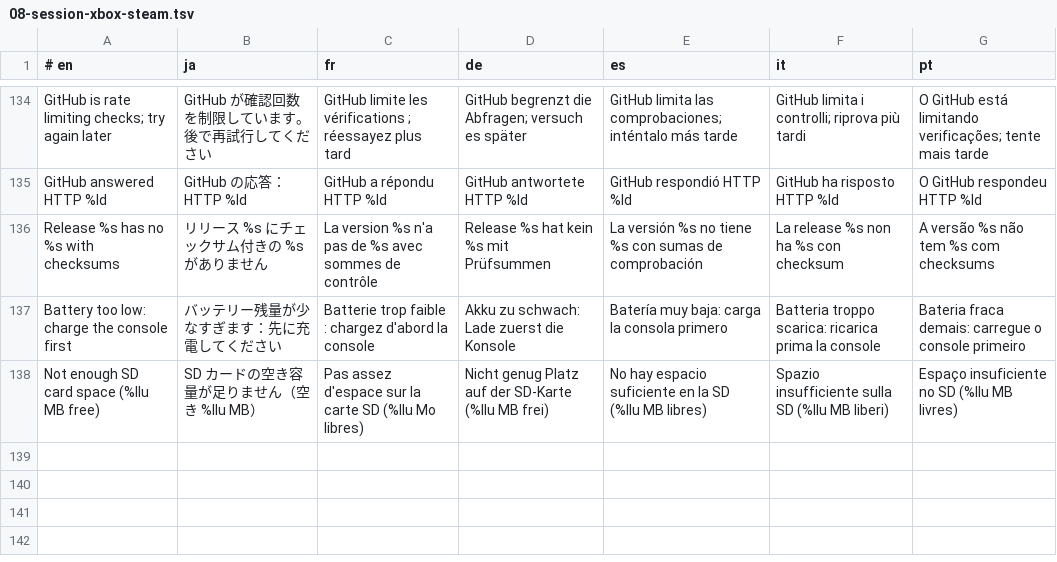
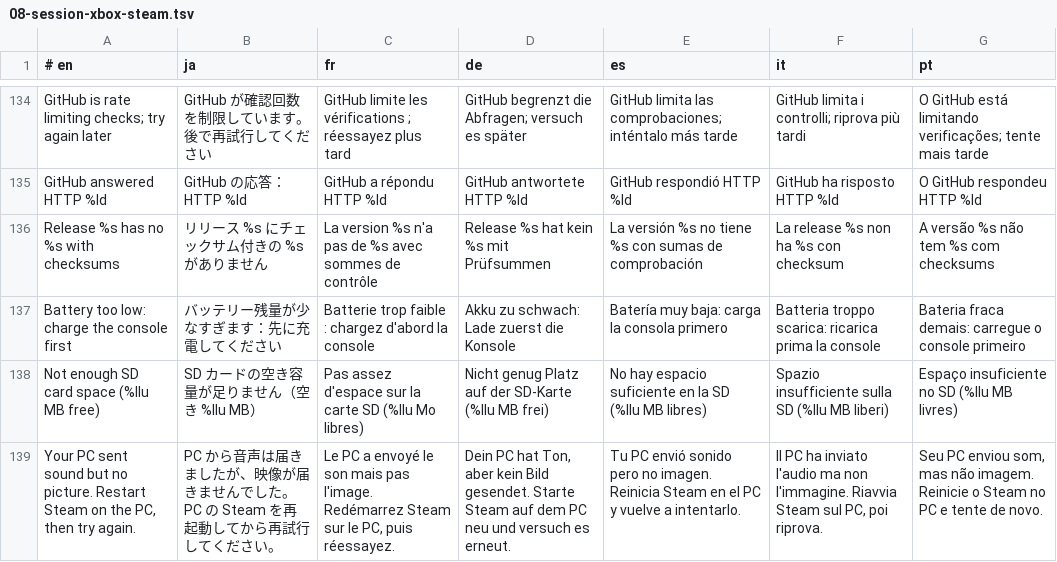
Before and after one commit to p0mpurin/Kasumi, a TSV file: i18n/08-session-xbox-steam.tsv, drawn as a sheet; only a part is shown, gaps mark what is left out; the diff names each change by its address in the sheet, - before the commit and + after, or states it on an @@ line.

Commit message:
Steam Link: stop waiting forever when the PC sends sound but no video; retry with plainer settings and log what the PC sent (report CBU-4BE, issue #14) (1.1.1)

```diff
--- a/i18n/08-session-xbox-steam.tsv
+++ b/i18n/08-session-xbox-steam.tsv
+row 139: Your PC sent sound but no picture. Restart Steam on the PC, then try again. | PC から音声は届きましたが、映像が届きませんでした。PC の Steam を再起動してから再試行してください。 | Le PC a envoyé le son mais pas l'image. Redémarrez Steam sur le PC, puis réessayez. | Dein PC hat Ton, aber kein Bild gesendet. Starte Steam auf dem PC neu und versuch es erneut. | Tu PC envió sonido pero no imagen. Reinicia Steam en el PC y vuelve a intentarlo. | Il PC ha inviato l'audio ma non l'immagine. Riavvia Steam sul PC, poi riprova. | Seu PC enviou som, mas não imagem. Reinicie o Steam no PC e tente de novo.
```
Also changed, not shown: 7 other files.
